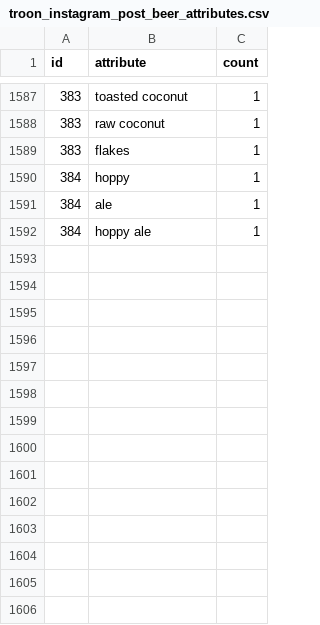
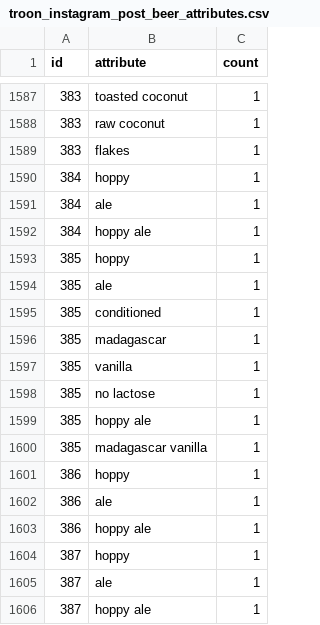
Before and after one commit to dmnapolitano/troon_release_prediction, a CSV file: troon_instagram_post_beer_attributes.csv, drawn as a sheet; only a part is shown, gaps mark what is left out; the diff names each change by its address in the sheet, - before the commit and + after, or states it on an @@ line.

```diff
--- a/troon_instagram_post_beer_attributes.csv
+++ b/troon_instagram_post_beer_attributes.csv
+row 1593: 385 | hoppy | 1
+row 1594: 385 | ale | 1
+row 1595: 385 | conditioned | 1
+row 1596: 385 | madagascar | 1
+row 1597: 385 | vanilla | 1
+row 1598: 385 | no lactose | 1
+row 1599: 385 | hoppy ale | 1
+row 1600: 385 | madagascar vanilla | 1
+row 1601: 386 | hoppy | 1
+row 1602: 386 | ale | 1
+row 1603: 386 | hoppy ale | 1
+row 1604: 387 | hoppy | 1
+row 1605: 387 | ale | 1
+row 1606: 387 | hoppy ale | 1
```
Also changed, not shown: troon_instagram_clean_post_data.csv, troon_instagram_raw_post_data.csv, 1 other file.
